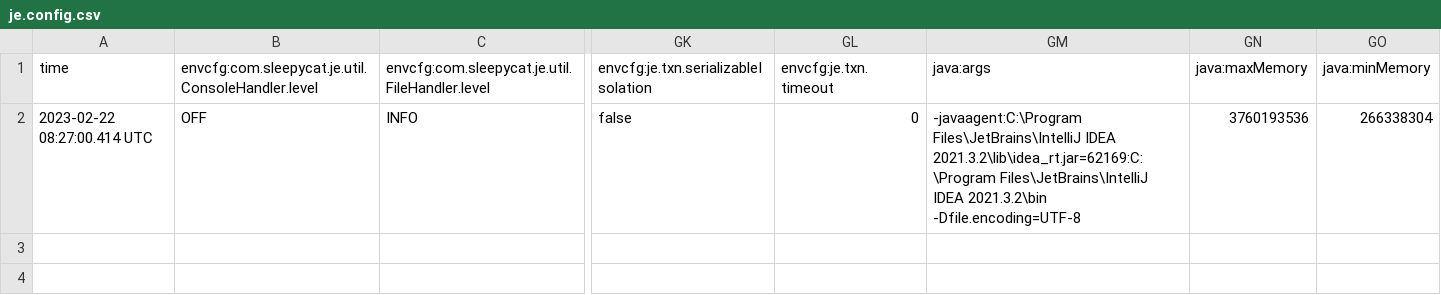
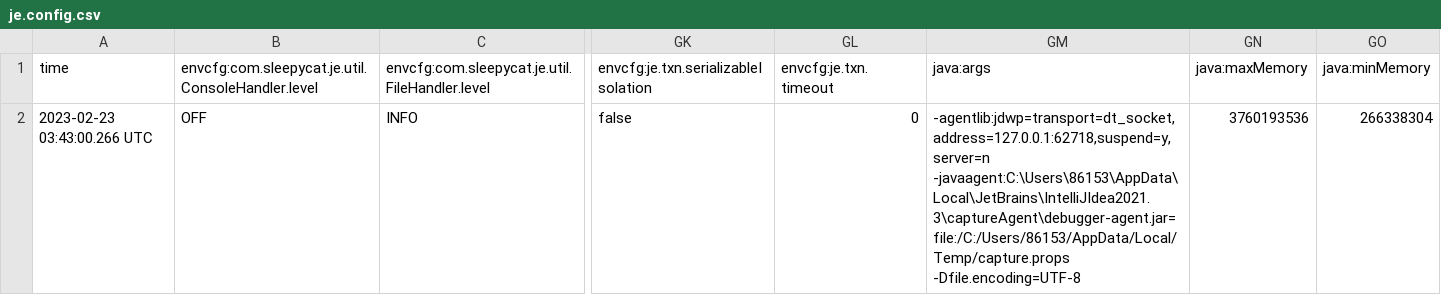
Before and after one commit to qq137619950/my-clawler, a CSV file: crawl/root/frontier/je.config.csv, drawn as a sheet; only a part is shown, gaps mark what is left out; the diff names each change by its address in the sheet, - before the commit and + after, or states it on an @@ line.

```diff
--- a/crawl/root/frontier/je.config.csv
+++ b/crawl/root/frontier/je.config.csv
-A2 (time): 2023-02-22 08:27:00.414 UTC
+A2 (time): 2023-02-23 03:43:00.266 UTC
-GM2 (java:args): -javaagent:C:\Program Files\JetBrains\IntelliJ IDEA 2021.3.2\lib\idea_rt.jar=62169:C:\Program Files\JetBrains\IntelliJ IDEA 2021.3.2\bin -Dfile.encoding=UTF-8
+GM2 (java:args): -agentlib:jdwp=transport=dt_socket,address=127.0.0.1:62718,suspend=y,server=n -javaagent:C:\Users\86153\AppData\Local\JetBrains\IntelliJIdea2021.3\captureAgent\debugger-agent.jar=file:/C:/Users/86153/AppData/Local/Temp/capture.props -Dfile.encoding=UTF-8
```
Also changed, not shown: crawl/root/frontier/je.stat.csv, 3 other files.
